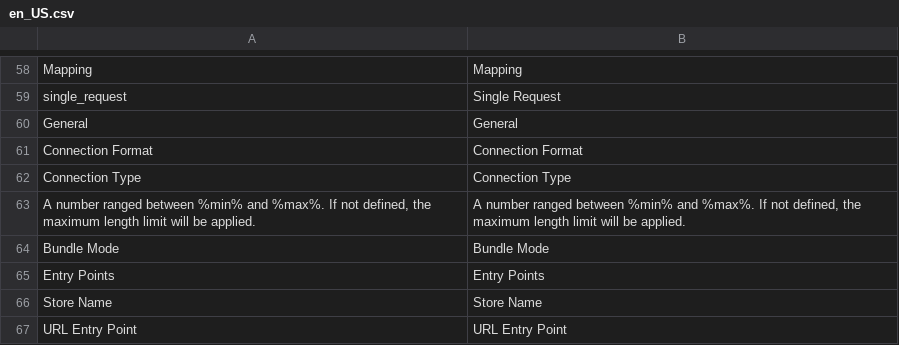
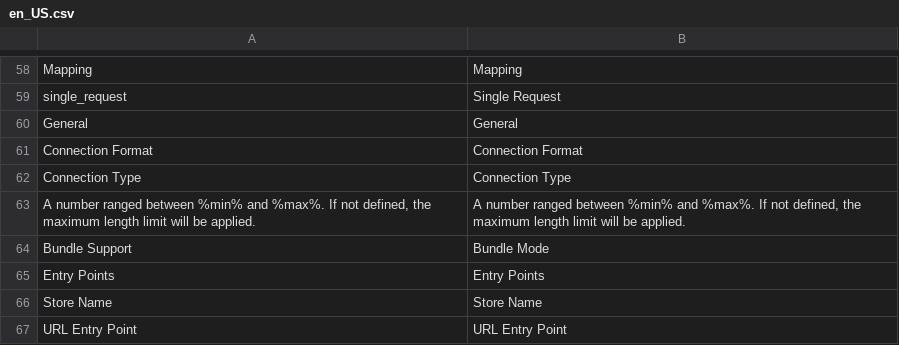
Before and after one commit to spryker-eco/punchout-catalogs, a CSV file: data/translation/Zed/en_US.csv, drawn as a sheet; only a part is shown, gaps mark what is left out.

```diff
--- a/data/translation/Zed/en_US.csv
+++ b/data/translation/Zed/en_US.csv
@@ -63,3 +63,3 @@ Connection Type,Connection Type
 "A number ranged between %min% and %max%. If not defined, the maximum length limit will be applied.","A number ranged between %min% and %max%. If not defined, the maximum length limit will be applied."
-Bundle Mode,Bundle Mode
+Bundle Support,Bundle Mode
 Entry Points,Entry Points
```
Also changed, not shown: data/translation/Zed/de_DE.csv, 1 other file.
